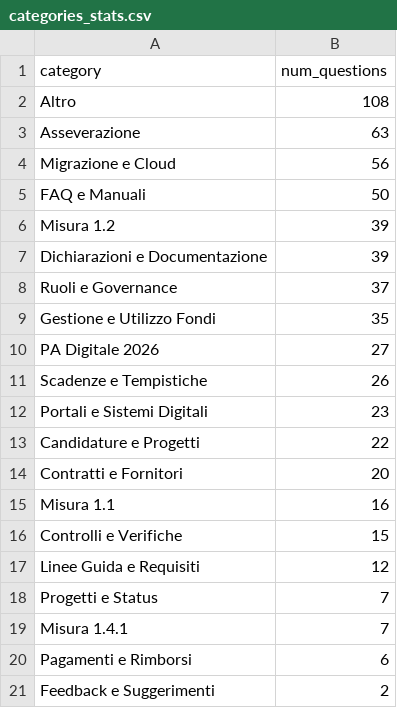
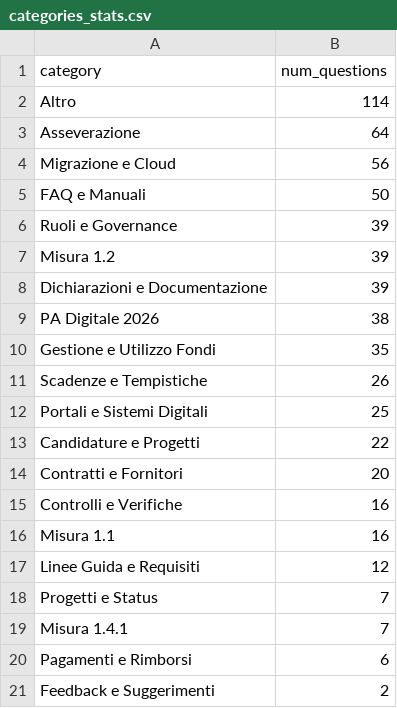
Before and after one commit to teamdigitale/teseo-data, a CSV file: data/categories_stats.csv, drawn as a sheet.

```diff
--- a/data/categories_stats.csv
+++ b/data/categories_stats.csv
@@ -1,17 +1,17 @@
 category,num_questions
-Altro,108
-Asseverazione,63
+Altro,114
+Asseverazione,64
 Migrazione e Cloud,56
 FAQ e Manuali,50
+Ruoli e Governance,39
 Misura 1.2,39
 Dichiarazioni e Documentazione,39
-Ruoli e Governance,37
+PA Digitale 2026,38
 Gestione e Utilizzo Fondi,35
-PA Digitale 2026,27
 Scadenze e Tempistiche,26
-Portali e Sistemi Digitali,23
+Portali e Sistemi Digitali,25
 Candidature e Progetti,22
 Contratti e Fornitori,20
+Controlli e Verifiche,16
 Misura 1.1,16
-Controlli e Verifiche,15
 Linee Guida e Requisiti,12
```
Also changed, not shown: data/exp/categories_stats.csv, data/uncategorized_questions.csv, 4 other files.
